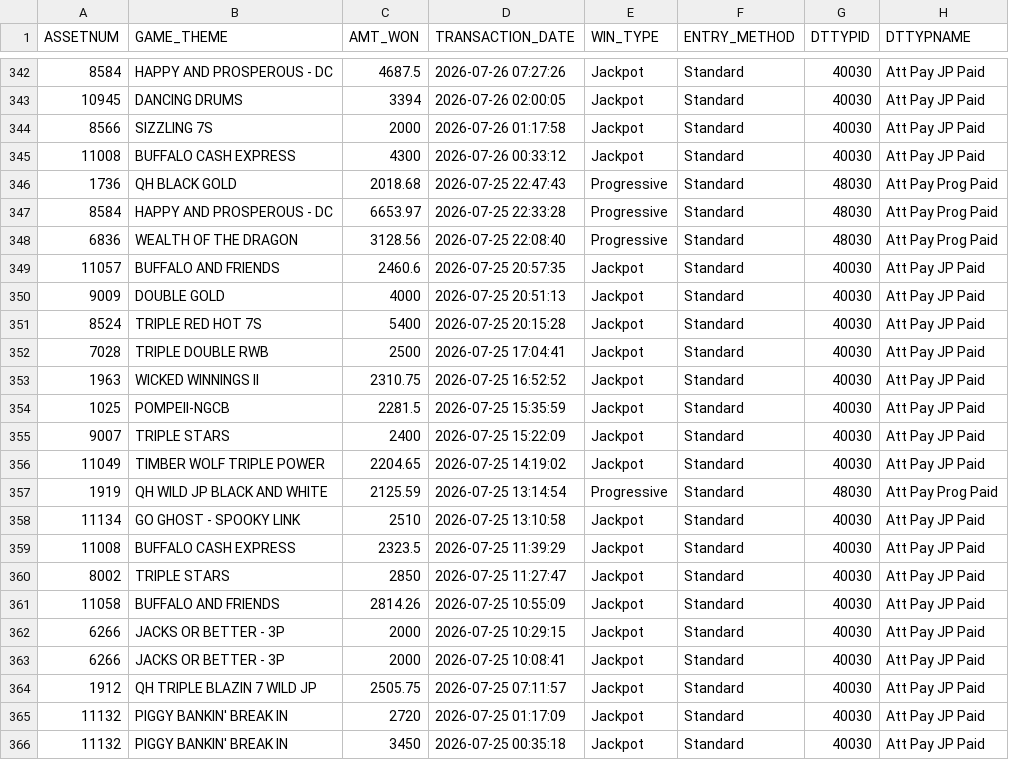
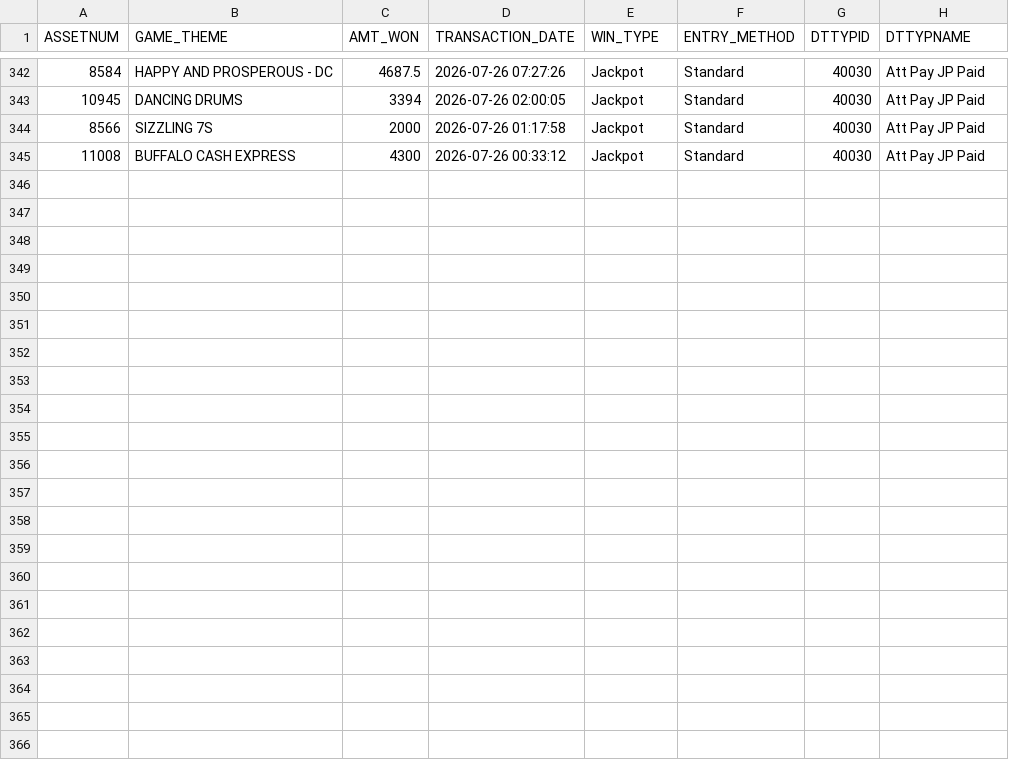
Before and after one commit to Winnercircle1/jackpot-board, a CSV file: data.csv, drawn as a sheet; only a part is shown, gaps mark what is left out; the diff names each change by its address in the sheet, - before the commit and + after, or states it on an @@ line.

Commit message:
Update jackpot data 2026-08-25T05:51:58.812Z

```diff
--- a/data.csv
+++ b/data.csv
-row 346: 1736 | QH BLACK GOLD | 2018.68 | 2026-07-25 22:47:43 | Progressive | Standard | 48030 | Att Pay Prog Paid
-row 347: 8584 | HAPPY AND PROSPEROUS - DC | 6653.97 | 2026-07-25 22:33:28 | Progressive | Standard | 48030 | Att Pay Prog Paid
-row 348: 6836 | WEALTH OF THE DRAGON | 3128.56 | 2026-07-25 22:08:40 | Progressive | Standard | 48030 | Att Pay Prog Paid
-row 349: 11057 | BUFFALO AND FRIENDS | 2460.6 | 2026-07-25 20:57:35 | Jackpot | Standard | 40030 | Att Pay JP Paid
-row 350: 9009 | DOUBLE GOLD | 4000 | 2026-07-25 20:51:13 | Jackpot | Standard | 40030 | Att Pay JP Paid
-row 351: 8524 | TRIPLE RED HOT 7S | 5400 | 2026-07-25 20:15:28 | Jackpot | Standard | 40030 | Att Pay JP Paid
-row 352: 7028 | TRIPLE DOUBLE RWB | 2500 | 2026-07-25 17:04:41 | Jackpot | Standard | 40030 | Att Pay JP Paid
-row 353: 1963 | WICKED WINNINGS II | 2310.75 | 2026-07-25 16:52:52 | Jackpot | Standard | 40030 | Att Pay JP Paid
-row 354: 1025 | POMPEII-NGCB | 2281.5 | 2026-07-25 15:35:59 | Jackpot | Standard | 40030 | Att Pay JP Paid
-row 355: 9007 | TRIPLE STARS | 2400 | 2026-07-25 15:22:09 | Jackpot | Standard | 40030 | Att Pay JP Paid
-row 356: 11049 | TIMBER WOLF TRIPLE POWER | 2204.65 | 2026-07-25 14:19:02 | Jackpot | Standard | 40030 | Att Pay JP Paid
-row 357: 1919 | QH WILD JP BLACK AND WHITE | 2125.59 | 2026-07-25 13:14:54 | Progressive | Standard | 48030 | Att Pay Prog Paid
-row 358: 11134 | GO GHOST - SPOOKY LINK | 2510 | 2026-07-25 13:10:58 | Jackpot | Standard | 40030 | Att Pay JP Paid
-row 359: 11008 | BUFFALO CASH EXPRESS | 2323.5 | 2026-07-25 11:39:29 | Jackpot | Standard | 40030 | Att Pay JP Paid
-row 360: 8002 | TRIPLE STARS | 2850 | 2026-07-25 11:27:47 | Jackpot | Standard | 40030 | Att Pay JP Paid
-row 361: 11058 | BUFFALO AND FRIENDS | 2814.26 | 2026-07-25 10:55:09 | Jackpot | Standard | 40030 | Att Pay JP Paid
-row 362: 6266 | JACKS OR BETTER - 3P | 2000 | 2026-07-25 10:29:15 | Jackpot | Standard | 40030 | Att Pay JP Paid
-row 363: 6266 | JACKS OR BETTER - 3P | 2000 | 2026-07-25 10:08:41 | Jackpot | Standard | 40030 | Att Pay JP Paid
-row 364: 1912 | QH TRIPLE BLAZIN 7 WILD JP | 2505.75 | 2026-07-25 07:11:57 | Jackpot | Standard | 40030 | Att Pay JP Paid
-row 365: 11132 | PIGGY BANKIN' BREAK IN | 2720 | 2026-07-25 01:17:09 | Jackpot | Standard | 40030 | Att Pay JP Paid
-row 366: 11132 | PIGGY BANKIN' BREAK IN | 3450 | 2026-07-25 00:35:18 | Jackpot | Standard | 40030 | Att Pay JP Paid
```
